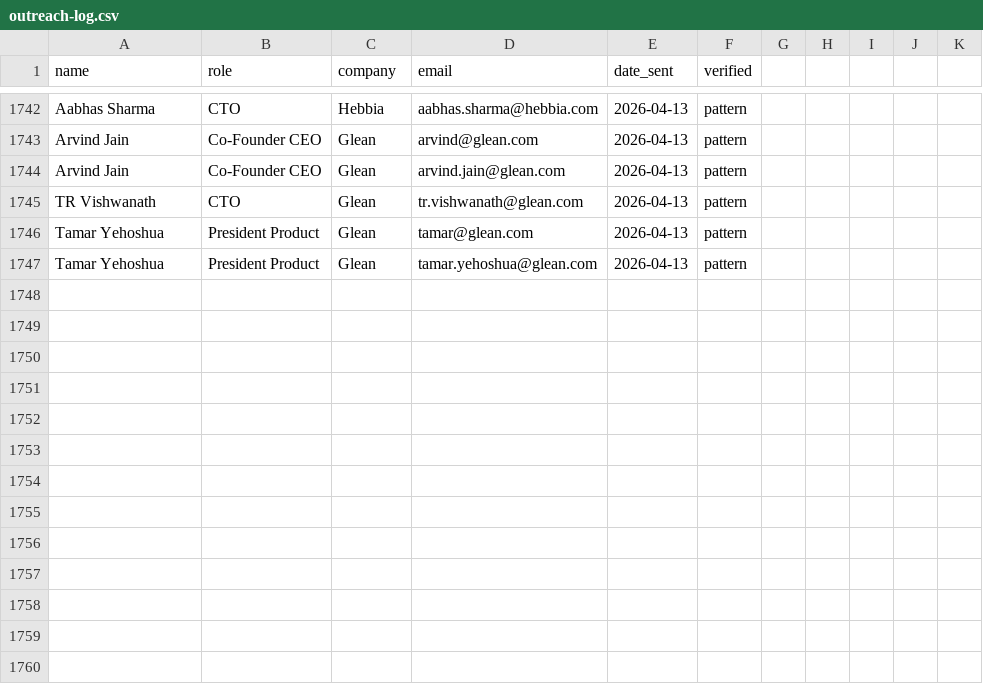
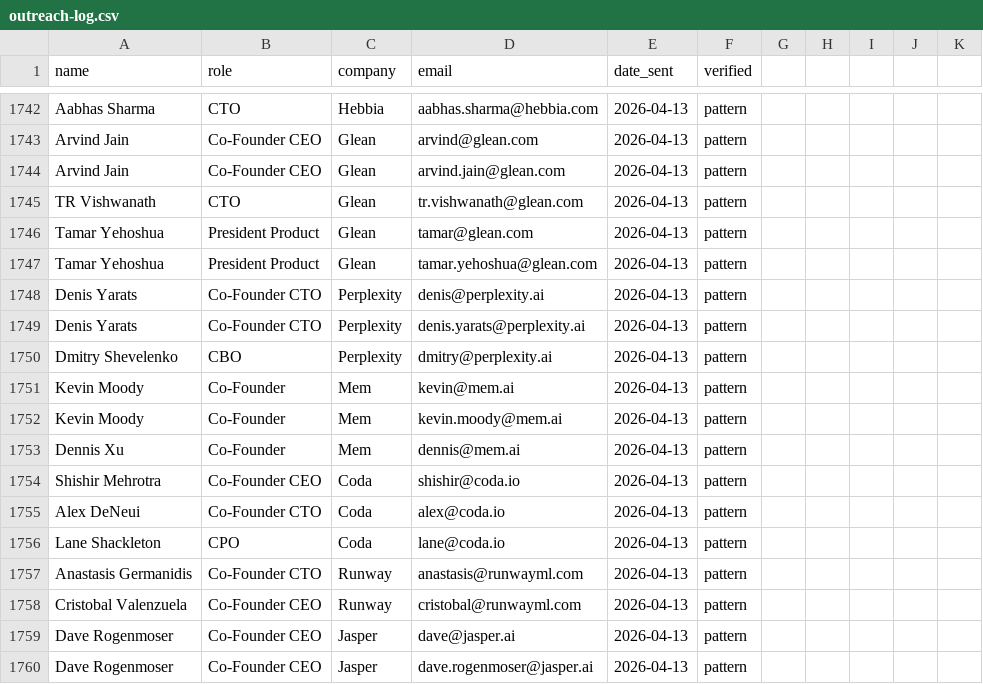
Before and after one commit to armaanpriyadarshan/mail-ai, a CSV file: scripts/assistant/outreach-log.csv, drawn as a sheet; only a part is shown, gaps mark what is left out; the diff names each change by its address in the sheet, - before the commit and + after, or states it on an @@ line.

```diff
--- a/scripts/assistant/outreach-log.csv
+++ b/scripts/assistant/outreach-log.csv
+row 1748: Denis Yarats | Co-Founder CTO | Perplexity | denis@perplexity.ai | 2026-04-13 | pattern
+row 1749: Denis Yarats | Co-Founder CTO | Perplexity | denis.yarats@perplexity.ai | 2026-04-13 | pattern
+row 1750: Dmitry Shevelenko | CBO | Perplexity | dmitry@perplexity.ai | 2026-04-13 | pattern
+row 1751: Kevin Moody | Co-Founder | Mem | kevin@mem.ai | 2026-04-13 | pattern
+row 1752: Kevin Moody | Co-Founder | Mem | kevin.moody@mem.ai | 2026-04-13 | pattern
+row 1753: Dennis Xu | Co-Founder | Mem | dennis@mem.ai | 2026-04-13 | pattern
+row 1754: Shishir Mehrotra | Co-Founder CEO | Coda | shishir@coda.io | 2026-04-13 | pattern
+row 1755: Alex DeNeui | Co-Founder CTO | Coda | alex@coda.io | 2026-04-13 | pattern
+row 1756: Lane Shackleton | CPO | Coda | lane@coda.io | 2026-04-13 | pattern
+row 1757: Anastasis Germanidis | Co-Founder CTO | Runway | anastasis@runwayml.com | 2026-04-13 | pattern
+row 1758: Cristobal Valenzuela | Co-Founder CEO | Runway | cristobal@runwayml.com | 2026-04-13 | pattern
+row 1759: Dave Rogenmoser | Co-Founder CEO | Jasper | dave@jasper.ai | 2026-04-13 | pattern
+row 1760: Dave Rogenmoser | Co-Founder CEO | Jasper | dave.rogenmoser@jasper.ai | 2026-04-13 | pattern
```
